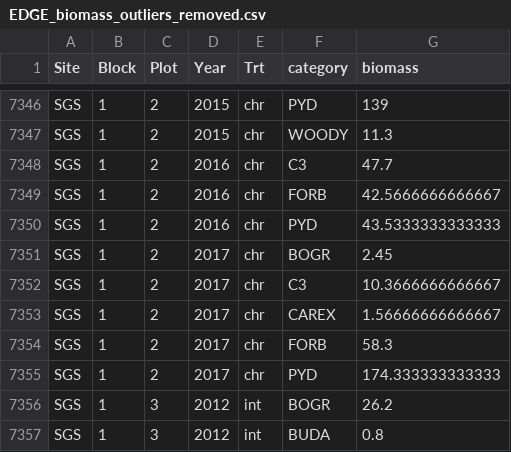
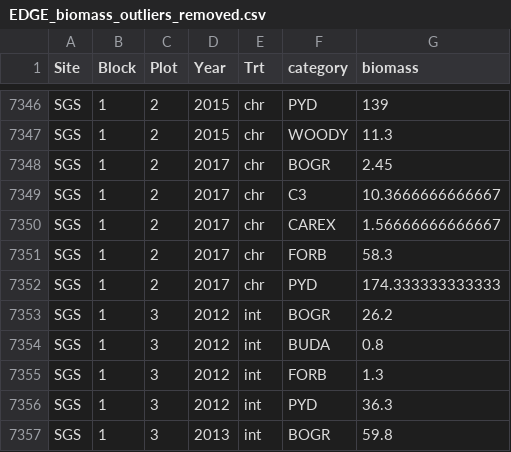
Before and after one commit to avahoffman/EDGE-science, a CSV file: data/EDGE_biomass_outliers_removed.csv, drawn as a sheet; only a part is shown, gaps mark what is left out; the shorter side is filled out with more unchanged rows.

Commit message:
Outlier analysis tweaks

```diff
--- a/data/EDGE_biomass_outliers_removed.csv
+++ b/data/EDGE_biomass_outliers_removed.csv
@@ -7347,5 +7347,2 @@
 "SGS",1,2,2015,"chr","WOODY",11.3
-"SGS",1,2,2016,"chr","C3",47.7
-"SGS",1,2,2016,"chr","FORB",42.5666666666667
-"SGS",1,2,2016,"chr","PYD",43.5333333333333
 "SGS",1,2,2017,"chr","BOGR",2.45
```
Also changed, not shown: 8 other files.
